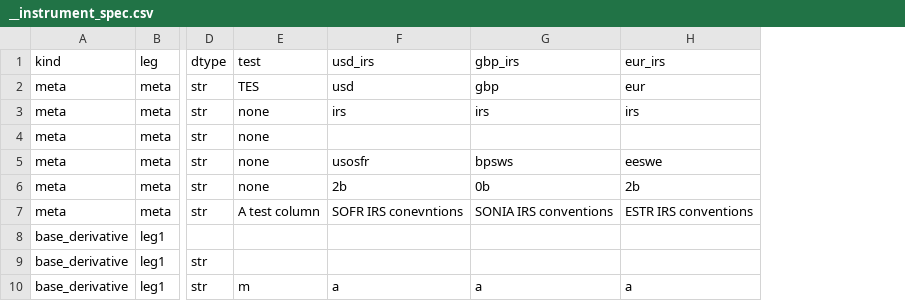
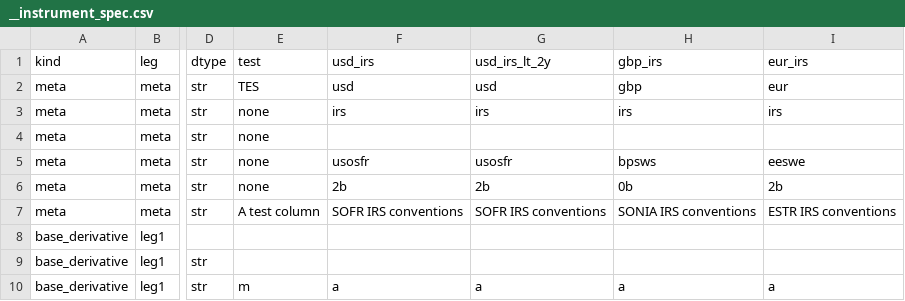
Before and after one commit to attack68/rateslib, a CSV file: python/rateslib/data/__instrument_spec.csv, drawn as a sheet; only a part is shown, gaps mark what is left out; the diff names each change by its address in the sheet, - before the commit and + after, or states it on an @@ line.

```diff
--- a/python/rateslib/data/__instrument_spec.csv
+++ b/python/rateslib/data/__instrument_spec.csv
+column G (usd_irs_lt_2y), rows 2-10: usd | irs |  | usosfr | 2b | SOFR IRS conventions |  |  | a
-F7 (usd_irs): SOFR IRS conevntions
+F7 (usd_irs): SOFR IRS conventions
```
Also changed, not shown: 3 other files.
